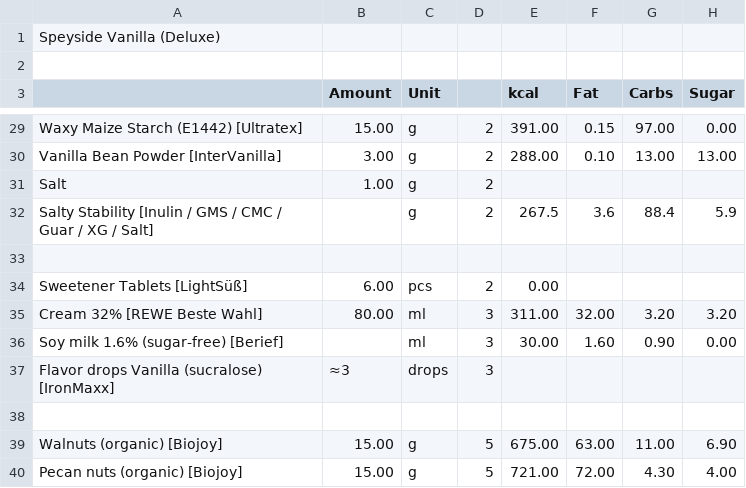
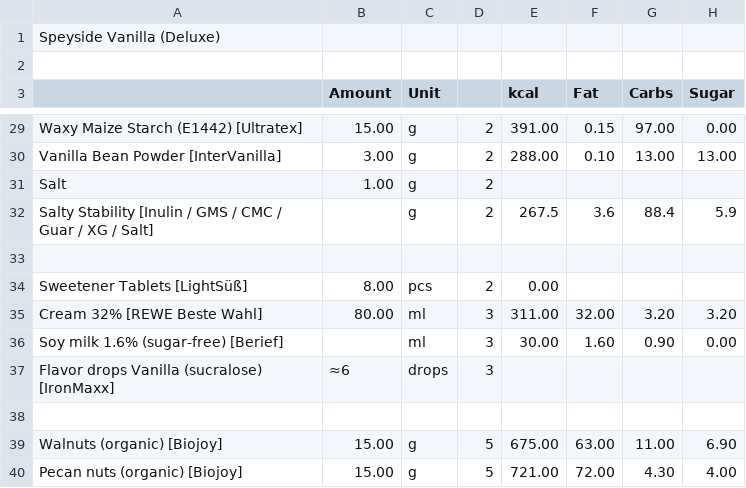
Before and after one commit to jhermann/ice-creamery, a CSV file: recipes/Speyside Vanilla (Deluxe)/Ice-Cream-Recipes.csv, drawn as a sheet; only a part is shown, gaps mark what is left out; the diff names each change by its address in the sheet, - before the commit and + after, or states it on an @@ line.

Commit message:
optimize recipe

```diff
--- a/recipes/Speyside Vanilla (Deluxe)/Ice-Cream-Recipes.csv
+++ b/recipes/Speyside Vanilla (Deluxe)/Ice-Cream-Recipes.csv
-B34 (Amount): 6.00
+B34 (Amount): 8.00
-B37 (Amount): ≈3
+B37 (Amount): ≈6
```
Also changed, not shown: 1 other file.
